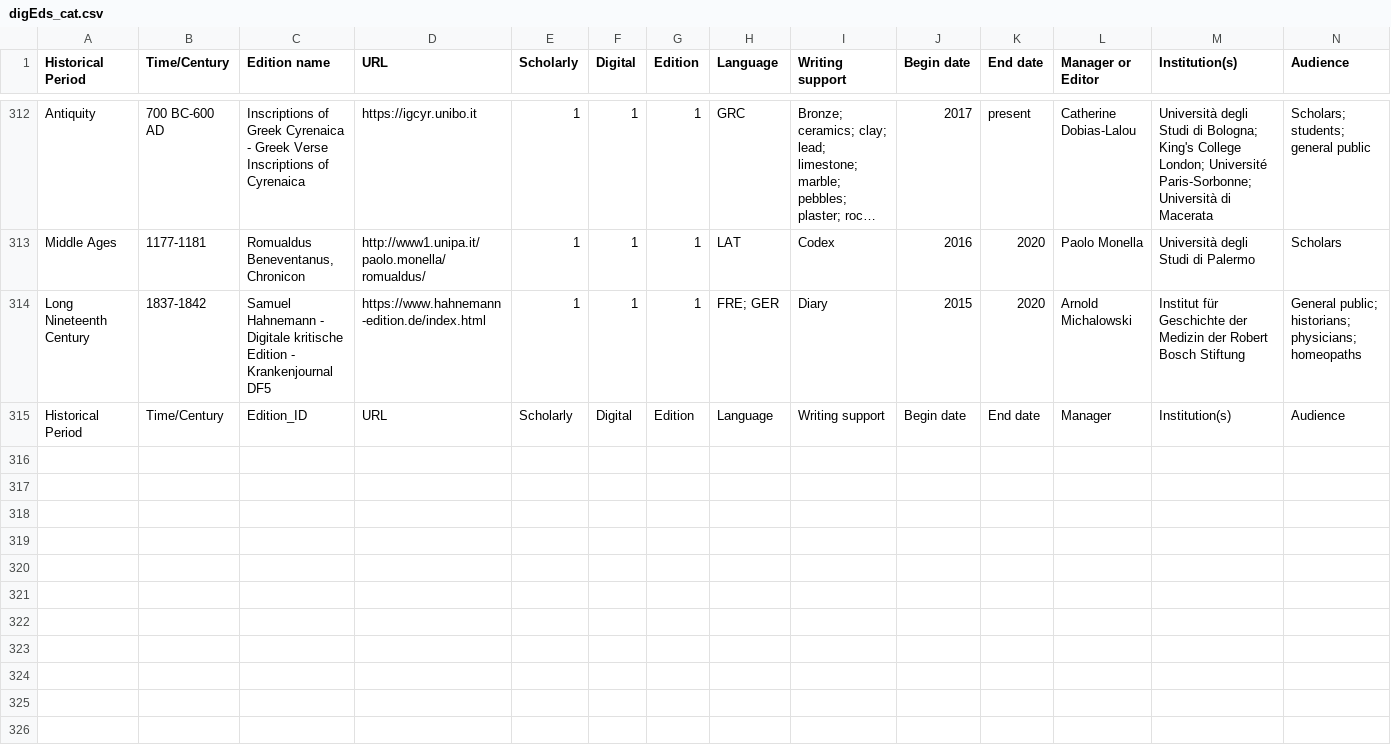
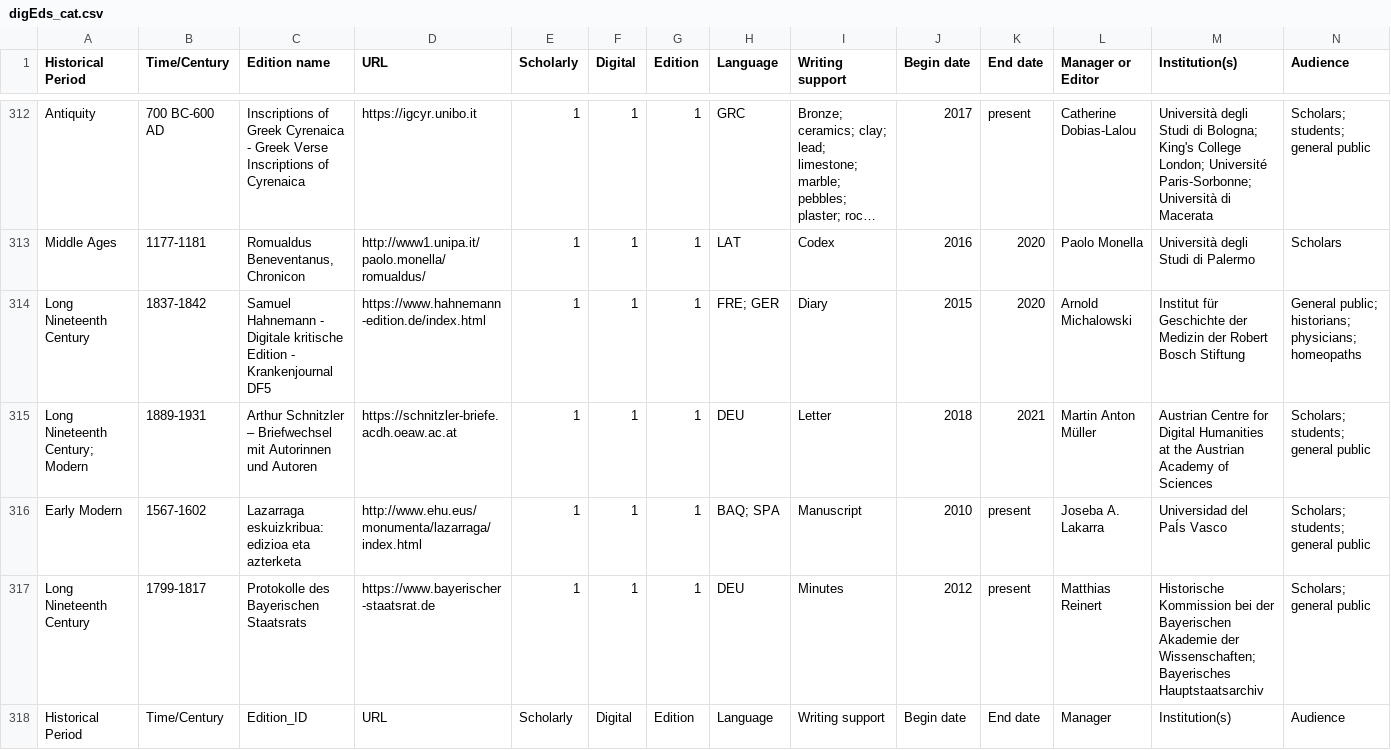
Before and after one commit to gfranzini/digEds_cat, a CSV file: digEds_cat.csv, drawn as a sheet; only a part is shown, gaps mark what is left out; long unchanged cells end in …; rows hold the shown columns only; the diff names each change by its address in the sheet, - before the commit and + after, or states it on an @@ line.

Commit message:
Three new user editions

```diff
--- a/digEds_cat.csv
+++ b/digEds_cat.csv
+row 315: Long Nineteenth Century; Modern | 1889-1931 | Arthur Schnitzler – Briefwechsel mit Autorinnen und Autoren | https://schnitzler-briefe.acdh.oeaw.ac.at | 1 | 1 | 1 | DEU | Letter | 2018 | 2021 | Martin Anton Müller | Austrian Centre for Digital Humanities at the Austrian Academy of Sciences | Scholars; students; general public
+row 316: Early Modern | 1567-1602 | Lazarraga eskuizkribua: edizioa eta azterketa | http://www.ehu.eus/monumenta/lazarraga/index.html | 1 | 1 | 1 | BAQ; SPA | Manuscript | 2010 | present | Joseba A. Lakarra | Universidad del PaÍs Vasco | Scholars; students; general public
+row 317: Long Nineteenth Century | 1799-1817 | Protokolle des Bayerischen Staatsrats | https://www.bayerischer-staatsrat.de | 1 | 1 | 1 | DEU | Minutes | 2012 | present | Matthias Reinert | Historische Kommission bei der Bayerischen Akademie der Wissenschaften; Bayerisches Hauptstaatsarchiv | Scholars; general public
```
Also changed, not shown: institutions_places_enriched.csv.
